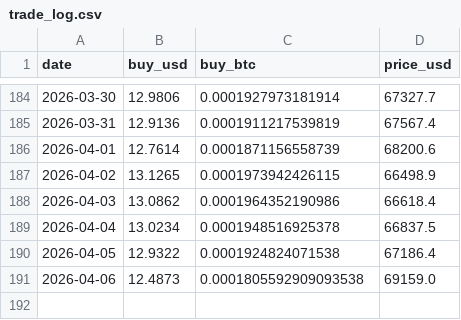
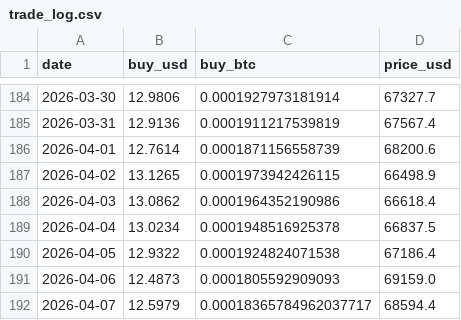
Before and after one commit to xunyoyo/DCA-with-ahr999, a CSV file: trade_log.csv, drawn as a sheet; only a part is shown, gaps mark what is left out.

```diff
--- a/trade_log.csv
+++ b/trade_log.csv
@@ -190,2 +190,3 @@ date,buy_usd,buy_btc,price_usd
 2026-04-05,12.9322,0.0001924824071538,67186.4
-2026-04-06,12.4873,0.0001805592909093538,69159.0
+2026-04-06,12.4873,0.0001805592909093,69159.0
+2026-04-07,12.5979,0.00018365784962037717,68594.4
```
Also changed, not shown: 1 other file.
